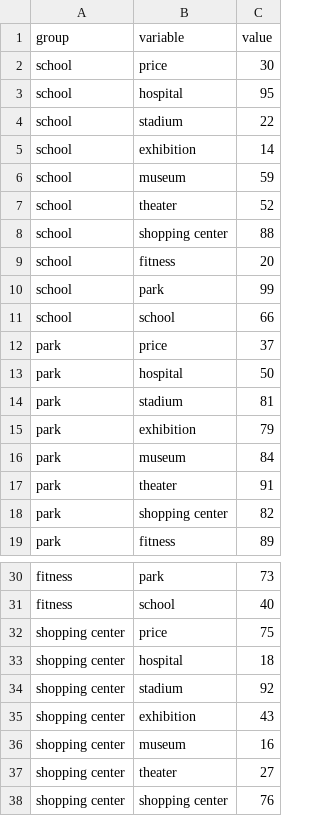
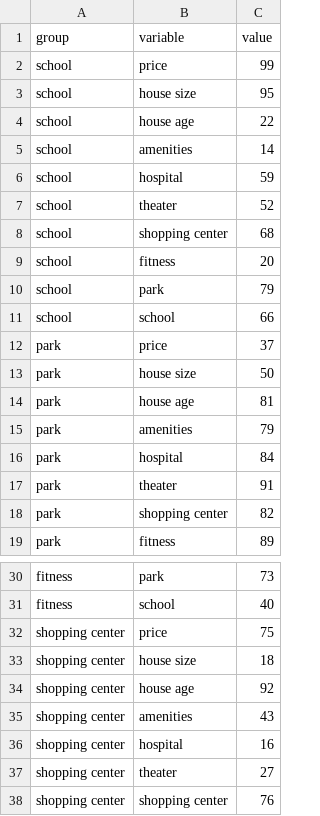
Before and after one commit to hjtera0212/demo, a CSV file: heatmap_data.csv, drawn as a sheet; only a part is shown, gaps mark what is left out; the diff covers the shown part only.

```diff
--- a/heatmap_data.csv
+++ b/heatmap_data.csv
@@ -1,17 +1,17 @@
 group,variable,value
-school,price,30
-school,hospital,95
-school,stadium,22
-school,exhibition,14
-school,museum,59
+school,price,99
+school,house size,95
+school,house age,22
+school,amenities,14
+school,hospital,59
 school,theater,52
-school,shopping center,88
+school,shopping center,68
 school,fitness,20
-school,park,99
+school,park,79
 school,school,66
 park,price,37
-park,hospital,50
-park,stadium,81
-park,exhibition,79
-park,museum,84
+park,house size,50
+park,house age,81
+park,amenities,79
+park,hospital,84
 park,theater,91
@@ -32,6 +32,6 @@ fitness,school,40
 shopping center,price,75
-shopping center,hospital,18
-shopping center,stadium,92
-shopping center,exhibition,43
-shopping center,museum,16
+shopping center,house size,18
+shopping center,house age,92
+shopping center,amenities,43
+shopping center,hospital,16
 shopping center,theater,27
```
Also changed, not shown: 68 edited cells elsewhere in this file.
